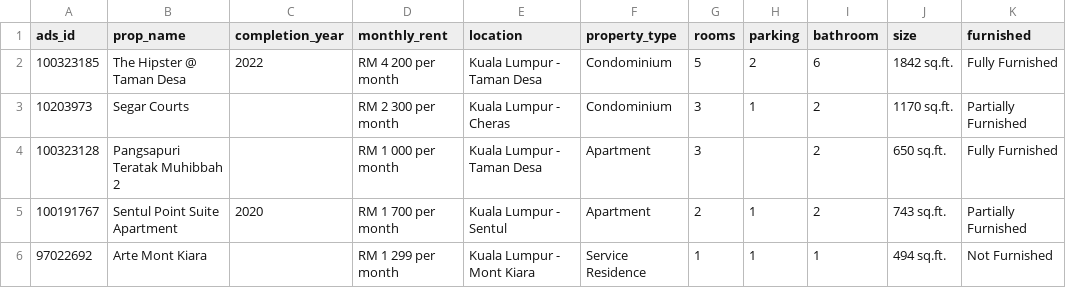
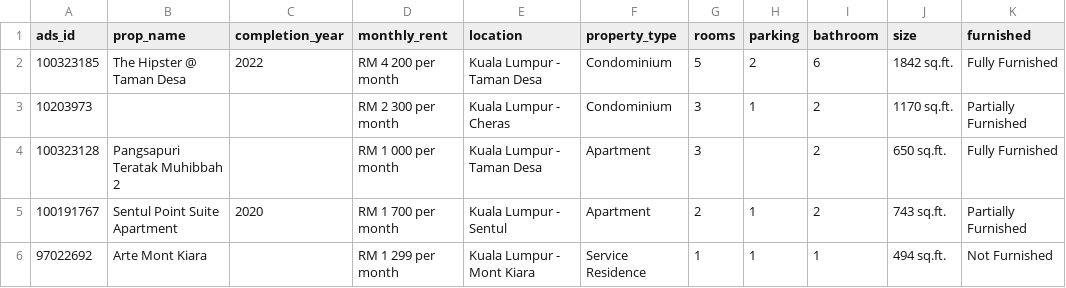
Before and after one commit to Hopplers/DSTRasg, a CSV file: output.csv, drawn as a sheet; only a part is shown; the diff names each change by its address in the sheet, - before the commit and + after, or states it on an @@ line.

```diff
--- a/output.csv
+++ b/output.csv
-B3 (prop_name): Segar Courts
+B3 (prop_name): (empty)
```
Also changed, not shown: 4 other files.
